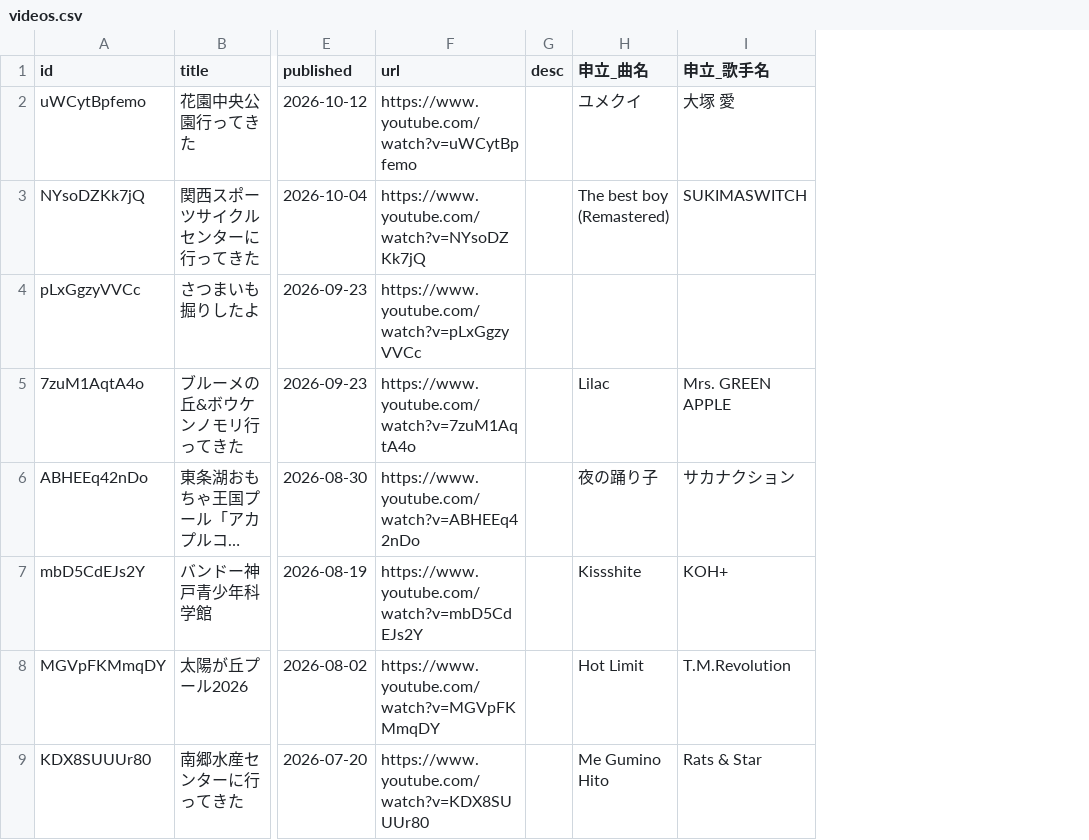
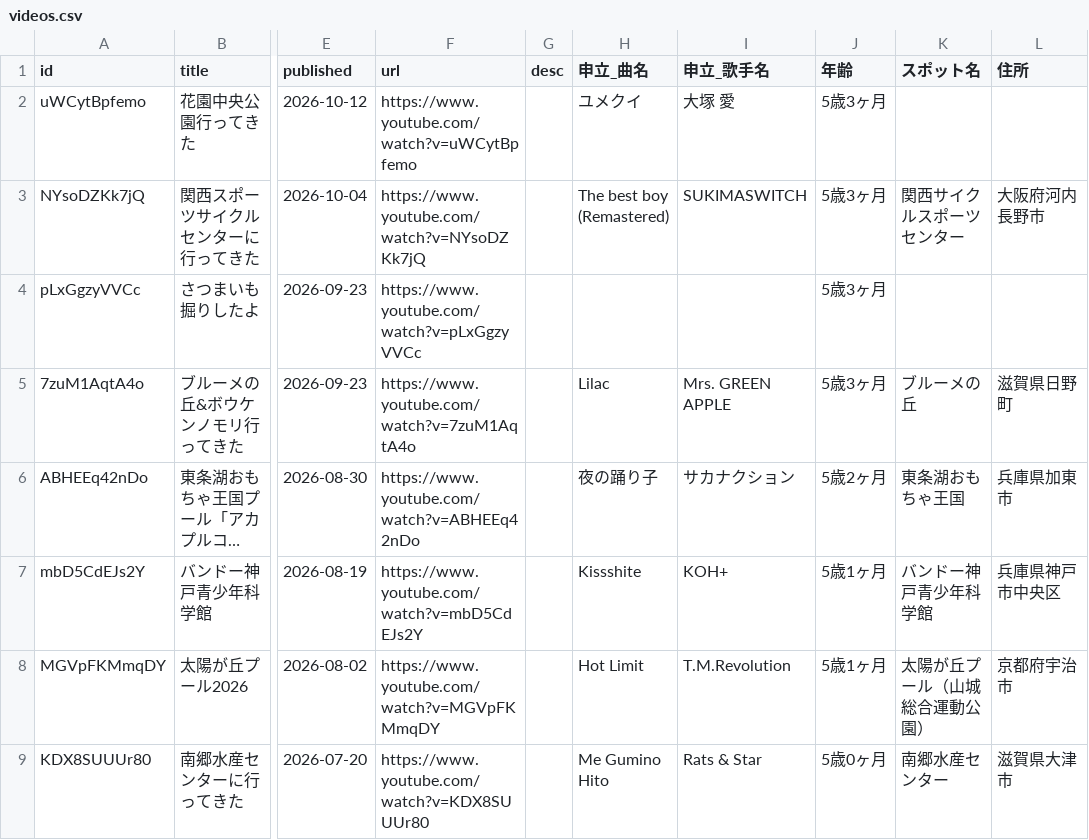
Before and after one commit to fukurose-jun02/youtube_kodomotoodekake, a CSV file: data/videos.csv, drawn as a sheet; only a part is shown, gaps mark what is left out; long unchanged cells end in …; the diff names each change by its address in the sheet, - before the commit and + after, or states it on an @@ line.

```diff
--- a/data/videos.csv
+++ b/data/videos.csv
+column J (年齢), rows 2-9: 5歳3ヶ月 | 5歳3ヶ月 | 5歳3ヶ月 | 5歳3ヶ月 | 5歳2ヶ月 | 5歳1ヶ月 | 5歳1ヶ月 | 5歳0ヶ月
+column K (スポット名), rows 3-9: 関西サイクルスポーツセンター |  | ブルーメの丘 | 東条湖おもちゃ王国 | バンドー神戸青少年科学館 | 太陽が丘プール（山城総合運動公園） | 南郷水産センター
+column L (住所), rows 3-9: 大阪府河内長野市 |  | 滋賀県日野町 | 兵庫県加東市 | 兵庫県神戸市中央区 | 京都府宇治市 | 滋賀県大津市
```
Also changed, not shown: 4 other files.
